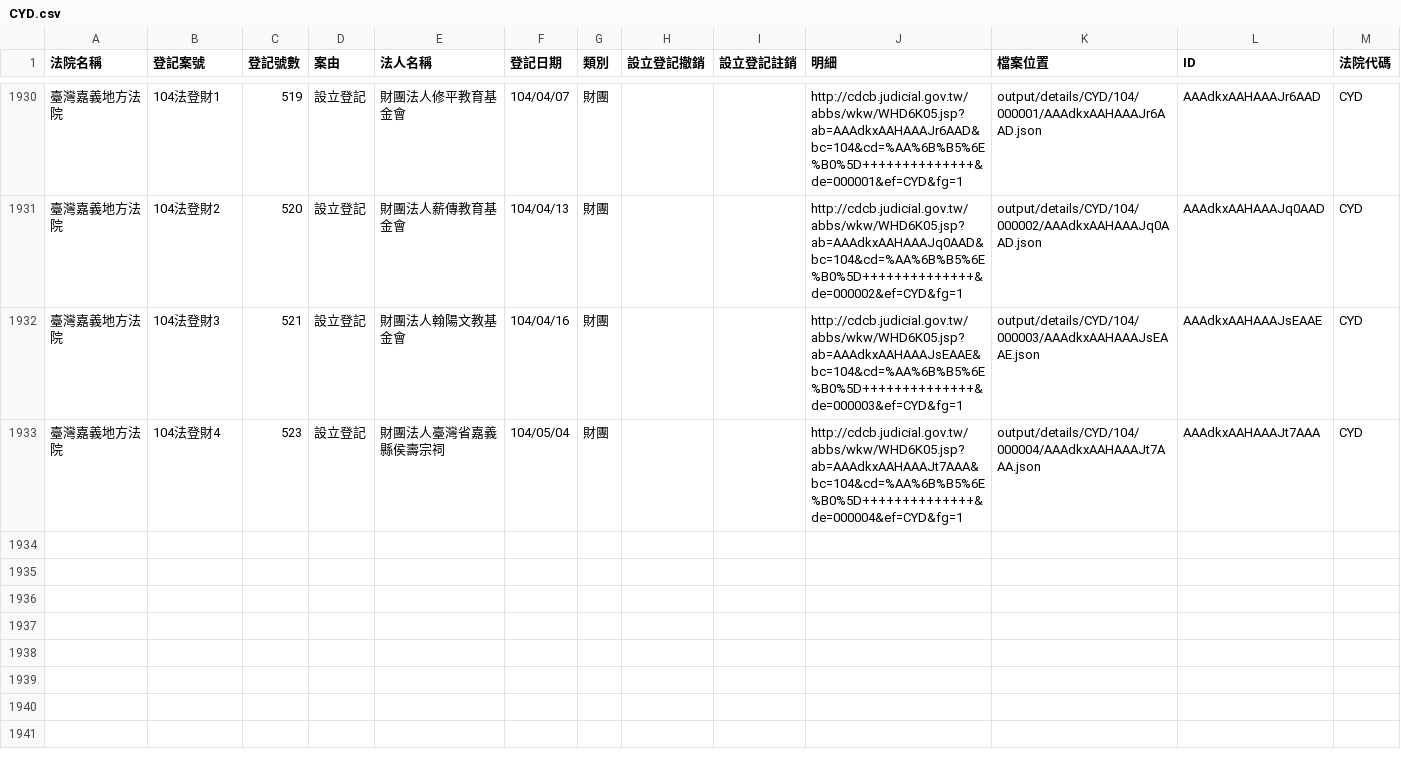
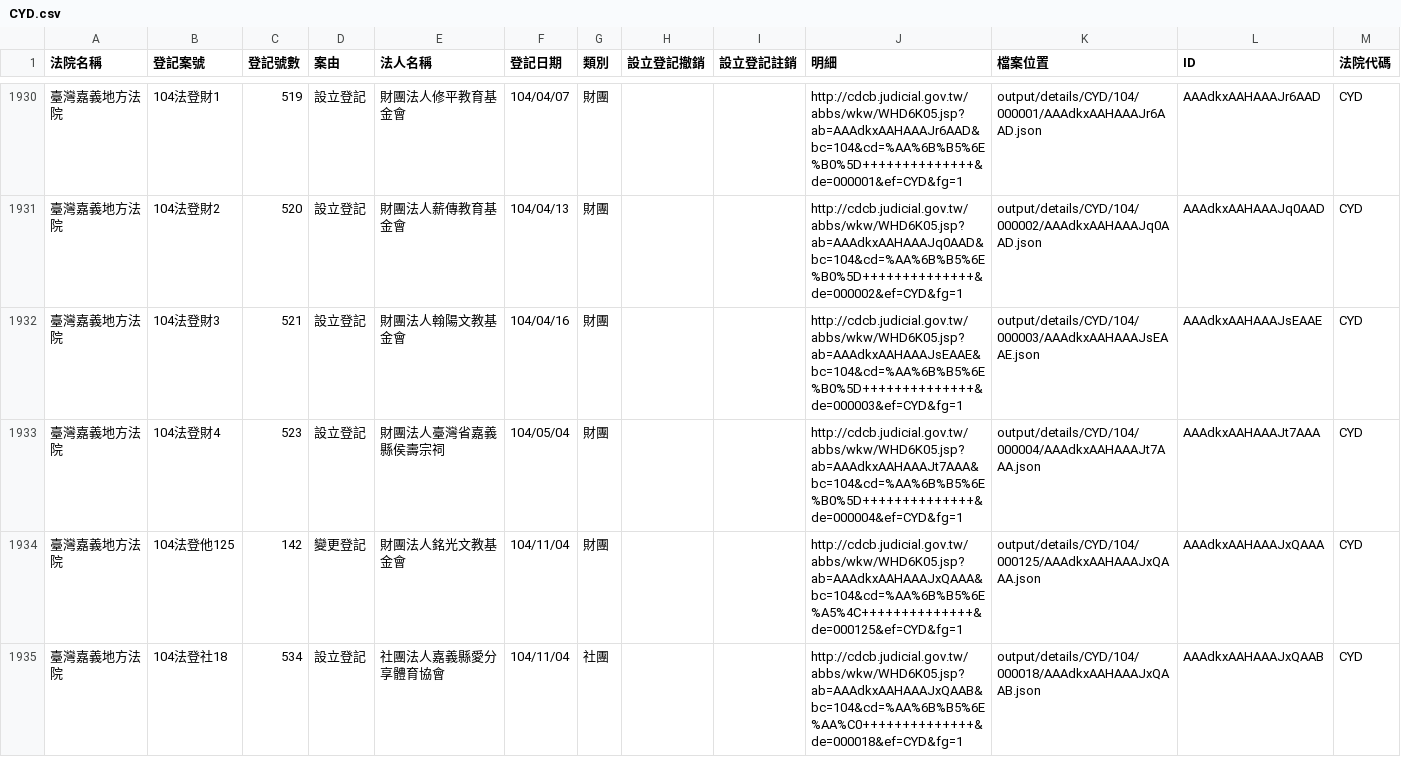
Before and after one commit to taichunmin/foundationtw, a CSV file: output/lists/CYD.csv, drawn as a sheet; only a part is shown, gaps mark what is left out.

Commit message:
update datasets @ 2015-11-06 02:00:01

```diff
--- a/output/lists/CYD.csv
+++ b/output/lists/CYD.csv
@@ -1933 +1933,3 @@
 臺灣嘉義地方法院,104法登財4,523,設立登記,財團法人臺灣省嘉義縣侯壽宗祠,104/05/04,財團,,,http://cdcb.judicial.gov.tw/abbs/wkw/WHD6K05.jsp?ab=AAAdkxAAHAAAJt7AAA&bc=104&cd=%AA%6B%B5%6E%B0%5D++++++++++++++&de=000004&ef=CYD&fg=1,output/details/CYD/104/000004/AAAdkxAAHAAAJt7AAA.json,AAAdkxAAHAAAJt7AAA,CYD
+臺灣嘉義地方法院,104法登他125,142,變更登記,財團法人銘光文教基金會,104/11/04,財團,,,http://cdcb.judicial.gov.tw/abbs/wkw/WHD6K05.jsp?ab=AAAdkxAAHAAAJxQAAA&bc=104&cd=%AA%6B%B5%6E%A5%4C++++++++++++++&de=000125&ef=CYD&fg=1,output/details/CYD/104/000125/AAAdkxAAHAAAJxQAAA.json,AAAdkxAAHAAAJxQAAA,CYD
+臺灣嘉義地方法院,104法登社18,534,設立登記,社團法人嘉義縣愛分享體育協會,104/11/04,社團,,,http://cdcb.judicial.gov.tw/abbs/wkw/WHD6K05.jsp?ab=AAAdkxAAHAAAJxQAAB&bc=104&cd=%AA%6B%B5%6E%AA%C0++++++++++++++&de=000018&ef=CYD&fg=1,output/details/CYD/104/000018/AAAdkxAAHAAAJxQAAB.json,AAAdkxAAHAAAJxQAAB,CYD
```
Also changed, not shown: output/lists/CHD.csv, output/lists/KMD.csv, 4 other files.
